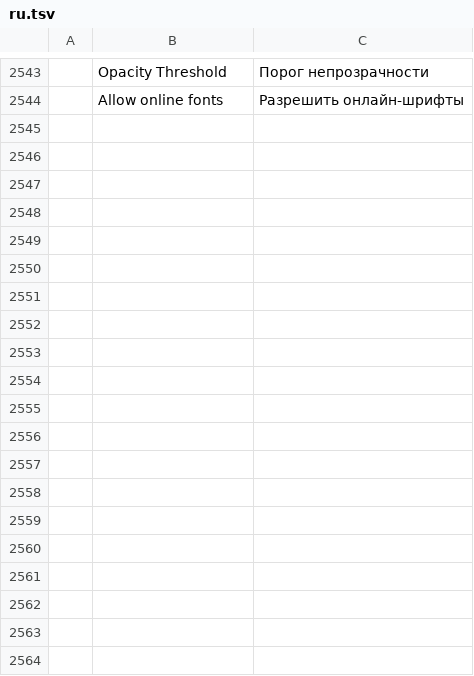
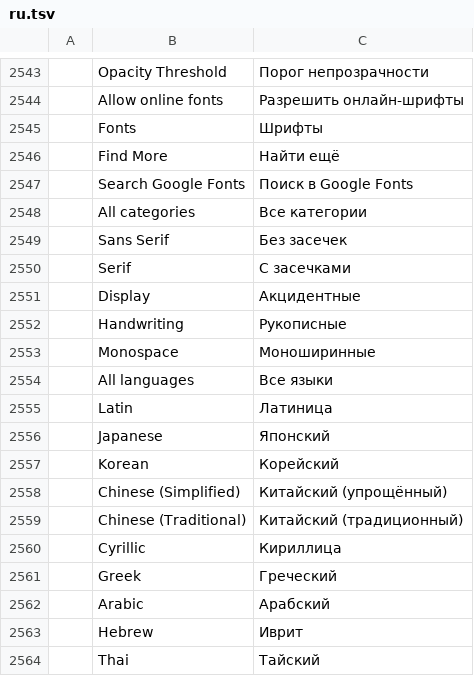
Before and after one commit to kntrttm/photocraft, a TSV file: crates/ui-egui/src/i18n/ru.tsv, drawn as a sheet; only a part is shown, gaps mark what is left out; the diff covers the shown part only; the diff names each change by its address in the sheet, - before the commit and + after, or states it on an @@ line.

```diff
--- a/crates/ui-egui/src/i18n/ru.tsv
+++ b/crates/ui-egui/src/i18n/ru.tsv
+row 2545:  | Fonts | Шрифты
+row 2546:  | Find More | Найти ещё
+row 2547:  | Search Google Fonts | Поиск в Google Fonts
+row 2548:  | All categories | Все категории
+row 2549:  | Sans Serif | Без засечек
+row 2550:  | Serif | С засечками
+row 2551:  | Display | Акцидентные
+row 2552:  | Handwriting | Рукописные
+row 2553:  | Monospace | Моноширинные
+row 2554:  | All languages | Все языки
+row 2555:  | Latin | Латиница
+row 2556:  | Japanese | Японский
+row 2557:  | Korean | Корейский
+row 2558:  | Chinese (Simplified) | Китайский (упрощённый)
+row 2559:  | Chinese (Traditional) | Китайский (традиционный)
+row 2560:  | Cyrillic | Кириллица
+row 2561:  | Greek | Греческий
+row 2562:  | Arabic | Арабский
+row 2563:  | Hebrew | Иврит
+row 2564:  | Thai | Тайский
```
Also changed, not shown: 39 added rows elsewhere in this file, crates/ui-egui/src/i18n/cs.tsv, crates/ui-egui/src/i18n/de.tsv, 11 other files.
